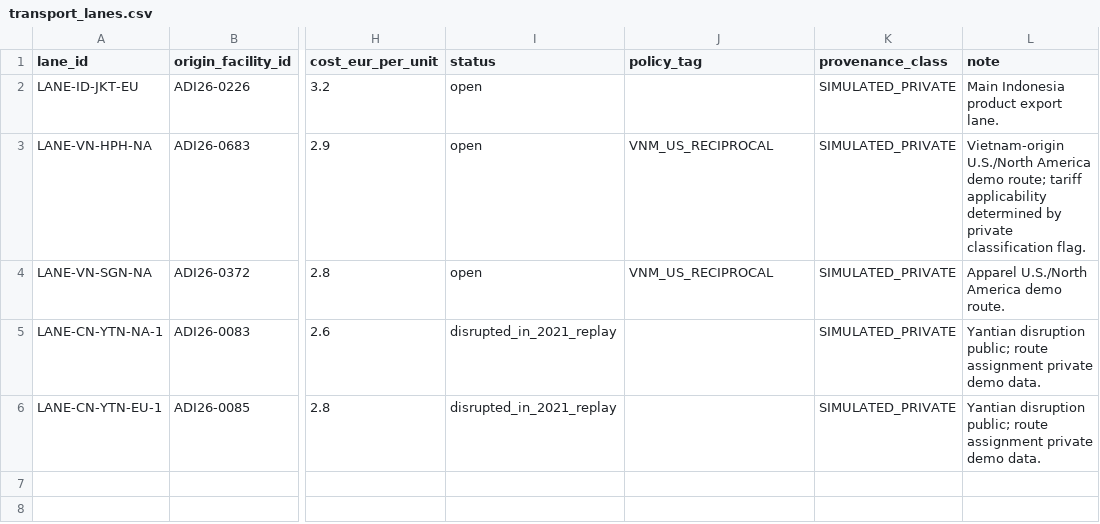
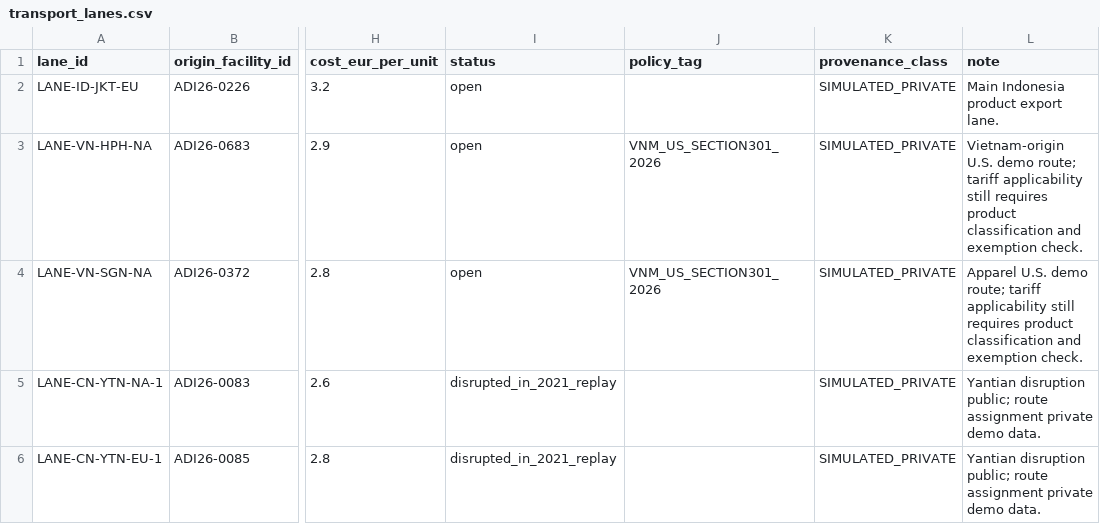
Before and after one commit to 6aRy10/Disruptors-, a CSV file: config/transport_lanes.csv, drawn as a sheet; only a part is shown, gaps mark what is left out; the diff names each change by its address in the sheet, - before the commit and + after, or states it on an @@ line.

```diff
--- a/config/transport_lanes.csv
+++ b/config/transport_lanes.csv
-J3:J4 (policy_tag): VNM_US_RECIPROCAL
+J3:J4 (policy_tag): VNM_US_SECTION301_2026
-L3 (note): Vietnam-origin U.S./North America demo route; tariff applicability determined by private classification flag.
+L3 (note): Vietnam-origin U.S. demo route; tariff applicability still requires product classification and exemption check.
-L4 (note): Apparel U.S./North America demo route.
+L4 (note): Apparel U.S. demo route; tariff applicability still requires product classification and exemption check.
```
Also changed, not shown: config/risk_events.csv, config/source_registry.csv, 6 other files.
